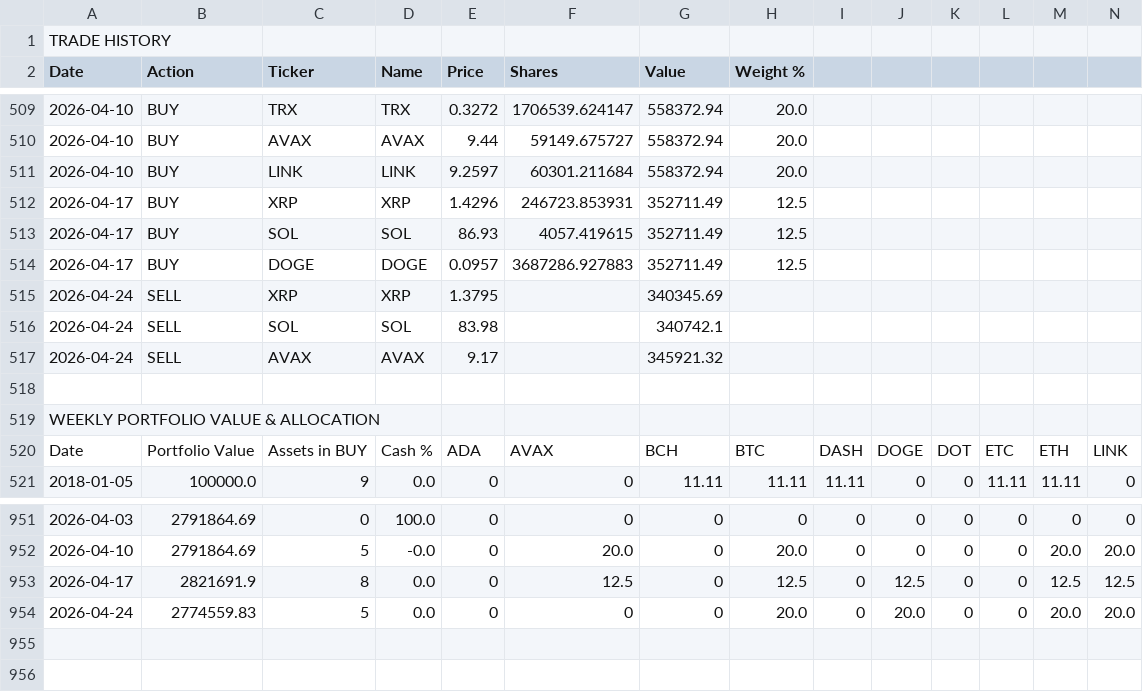
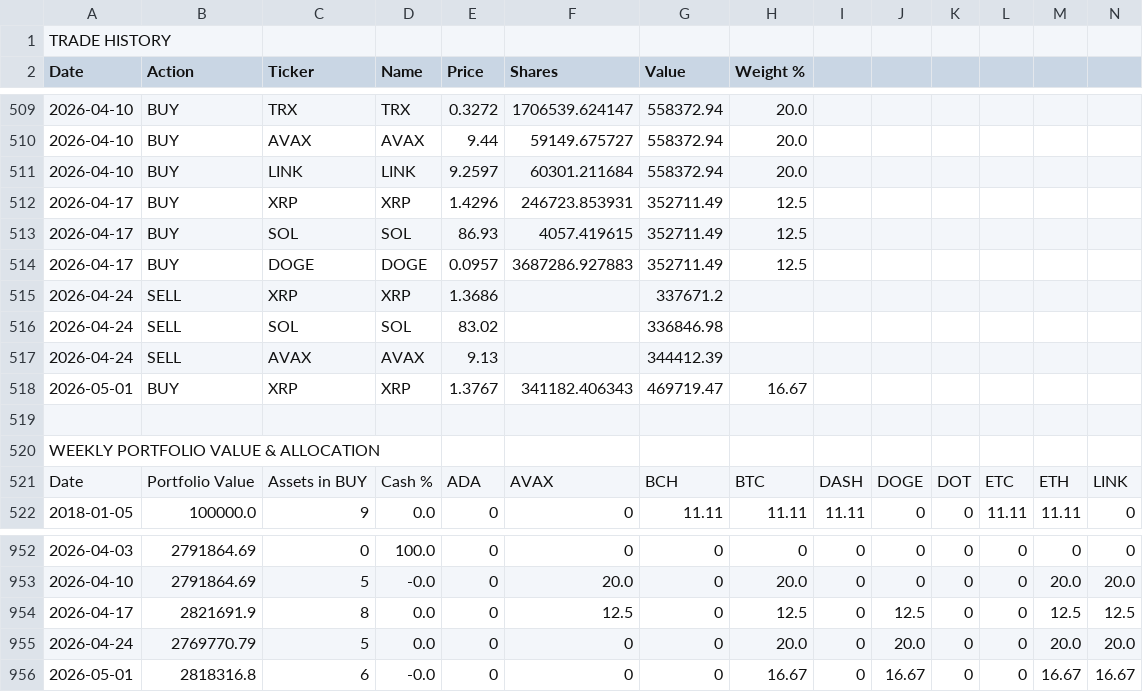
Before and after one commit to callingmarkets/signals, a CSV file: crypto-rotation-full-history.csv, drawn as a sheet; only a part is shown, gaps mark what is left out; addresses are those after the commit; rows hold the shown columns only; the diff names each change by its address in the sheet, - before the commit and + after, or states it on an @@ line.

```diff
--- a/crypto-rotation-full-history.csv
+++ b/crypto-rotation-full-history.csv
-E515 (Price): 1.3795
+E515 (Price): 1.3686
-G515 (Value): 340345.69
+G515 (Value): 337671.2
-E516 (Price): 83.98
+E516 (Price): 83.02
-G516 (Value): 340742.1
+G516 (Value): 336846.98
-E517 (Price): 9.17
+E517 (Price): 9.13
-G517 (Value): 345921.32
+G517 (Value): 344412.39
+row 518: 2026-05-01 | BUY | XRP | XRP | 1.3767 | 341182.406343 | 469719.47 | 16.67
-B955 (Action): 2774559.83
+B955 (Action): 2769770.79
+row 956: 2026-05-01 | 2818316.8 | 6 | -0.0 | 0 | 0 | 0 | 16.67 | 0 | 16.67 | 0 | 0 | 16.67 | 16.67
```
Also changed, not shown: 1 other file.
